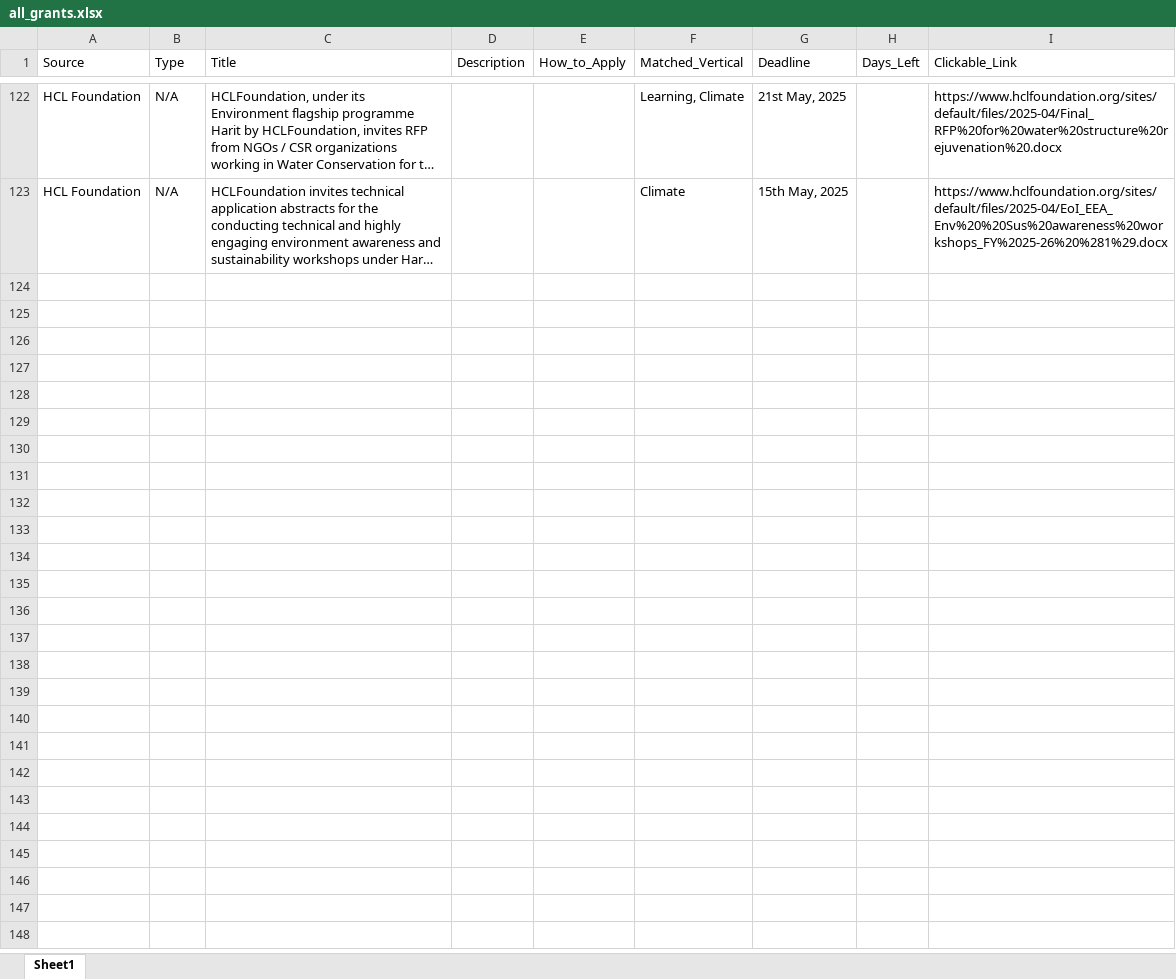
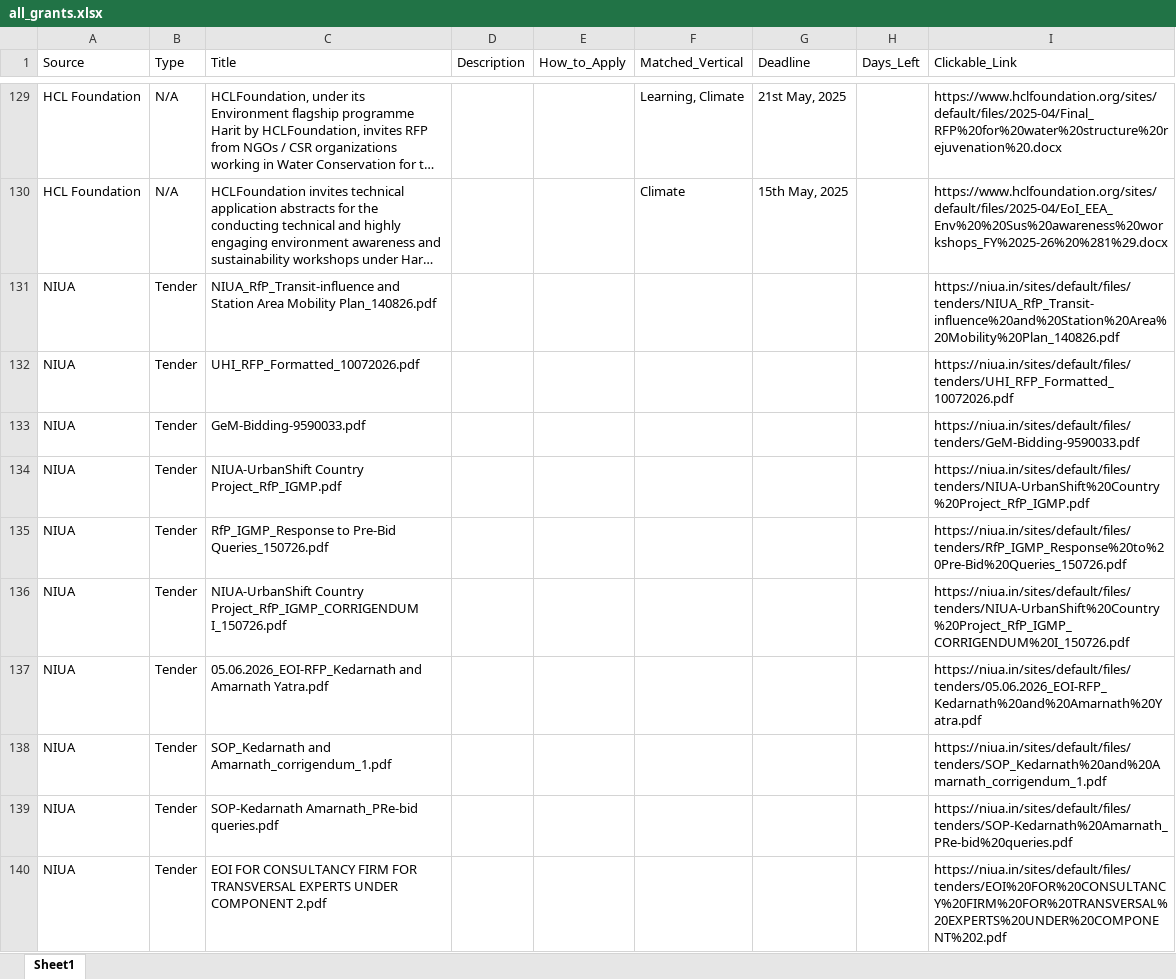
Before and after one commit to RajuSakshena/all-scraping, an Excel workbook: all_grants.xlsx, sheet Sheet1, drawn as a sheet; only a part is shown, gaps mark what is left out; long unchanged cells end in …; values as stored, in another font and other column widths than the file's, no borders; the diff covers the shown part only; the diff names each change by its address in the sheet, - before the commit and + after, or states it on an @@ line.

```diff
--- a/all_grants.xlsx (sheet Sheet1)
+++ b/all_grants.xlsx (sheet Sheet1)
+row 131: NIUA | Tender | NIUA_RfP_Transit-influence and Station Area Mobility Plan_140826.pdf |  |  |  |  |  | https://niua.in/sites/default/files/tenders/NIUA_RfP_Transit-influence%20and%20Station%20Area%20Mobility%20Plan_140826.pdf
+row 132: NIUA | Tender | UHI_RFP_Formatted_10072026.pdf |  |  |  |  |  | https://niua.in/sites/default/files/tenders/UHI_RFP_Formatted_10072026.pdf
+row 133: NIUA | Tender | GeM-Bidding-9590033.pdf |  |  |  |  |  | https://niua.in/sites/default/files/tenders/GeM-Bidding-9590033.pdf
+row 134: NIUA | Tender | NIUA-UrbanShift Country Project_RfP_IGMP.pdf |  |  |  |  |  | https://niua.in/sites/default/files/tenders/NIUA-UrbanShift%20Country%20Project_RfP_IGMP.pdf
+row 135: NIUA | Tender | RfP_IGMP_Response to Pre-Bid Queries_150726.pdf |  |  |  |  |  | https://niua.in/sites/default/files/tenders/RfP_IGMP_Response%20to%20Pre-Bid%20Queries_150726.pdf
+row 136: NIUA | Tender | NIUA-UrbanShift Country Project_RfP_IGMP_CORRIGENDUM I_150726.pdf |  |  |  |  |  | https://niua.in/sites/default/files/tenders/NIUA-UrbanShift%20Country%20Project_RfP_IGMP_CORRIGENDUM%20I_150726.pdf
+row 137: NIUA | Tender | 05.06.2026_EOI-RFP_Kedarnath and Amarnath Yatra.pdf |  |  |  |  |  | https://niua.in/sites/default/files/tenders/05.06.2026_EOI-RFP_Kedarnath%20and%20Amarnath%20Yatra.pdf
+row 138: NIUA | Tender | SOP_Kedarnath and Amarnath_corrigendum_1.pdf |  |  |  |  |  | https://niua.in/sites/default/files/tenders/SOP_Kedarnath%20and%20Amarnath_corrigendum_1.pdf
+row 139: NIUA | Tender | SOP-Kedarnath Amarnath_PRe-bid queries.pdf |  |  |  |  |  | https://niua.in/sites/default/files/tenders/SOP-Kedarnath%20Amarnath_PRe-bid%20queries.pdf
+row 140: NIUA | Tender | EOI FOR CONSULTANCY FIRM FOR TRANSVERSAL EXPERTS UNDER COMPONENT 2.pdf |  |  |  |  |  | https://niua.in/sites/default/files/tenders/EOI%20FOR%20CONSULTANCY%20FIRM%20FOR%20TRANSVERSAL%20EXPERTS%20UNDER%20COMPONENT%202.pdf
```
Also changed, not shown: 41 added rows, 16 removed rows and 101 edited cells elsewhere in this sheet.
